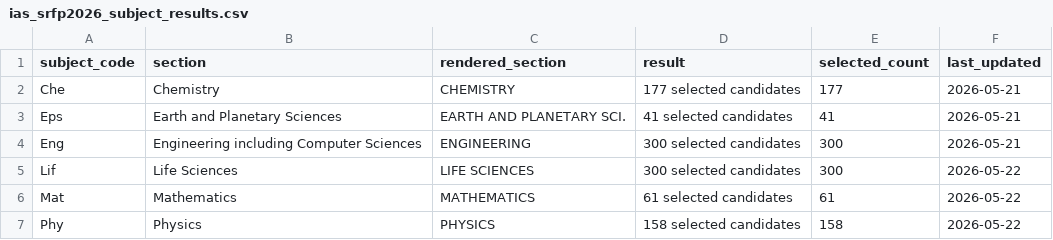
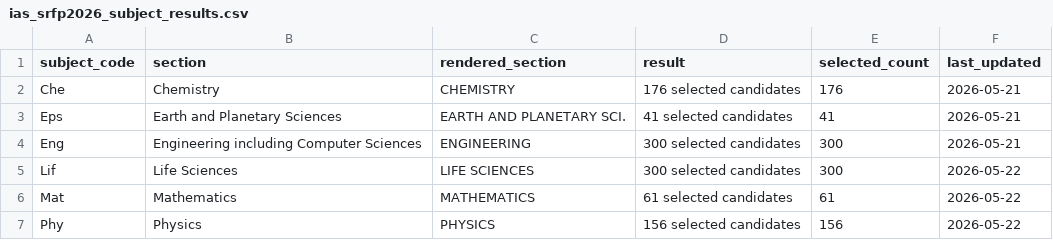
Before and after one commit to cneuralnetwork/ias-srfp-2026-dashboard, a CSV file: ias_srfp2026_subject_results.csv, drawn as a sheet.

```diff
--- a/ias_srfp2026_subject_results.csv
+++ b/ias_srfp2026_subject_results.csv
@@ -1,3 +1,3 @@
 subject_code,section,rendered_section,result,selected_count,last_updated
-Che,Chemistry,CHEMISTRY,177 selected candidates,177,2026-05-21
+Che,Chemistry,CHEMISTRY,176 selected candidates,176,2026-05-21
 Eps,Earth and Planetary Sciences,EARTH AND PLANETARY SCI.,41 selected candidates,41,2026-05-21
@@ -6,2 +6,2 @@ Lif,Life Sciences,LIFE SCIENCES,300 selected candidates,300,2026-05-22
 Mat,Mathematics,MATHEMATICS,61 selected candidates,61,2026-05-22
-Phy,Physics,PHYSICS,158 selected candidates,158,2026-05-22
+Phy,Physics,PHYSICS,156 selected candidates,156,2026-05-22
```
Also changed, not shown: ias_srfp2026_selected_people.csv, 1 other file.
